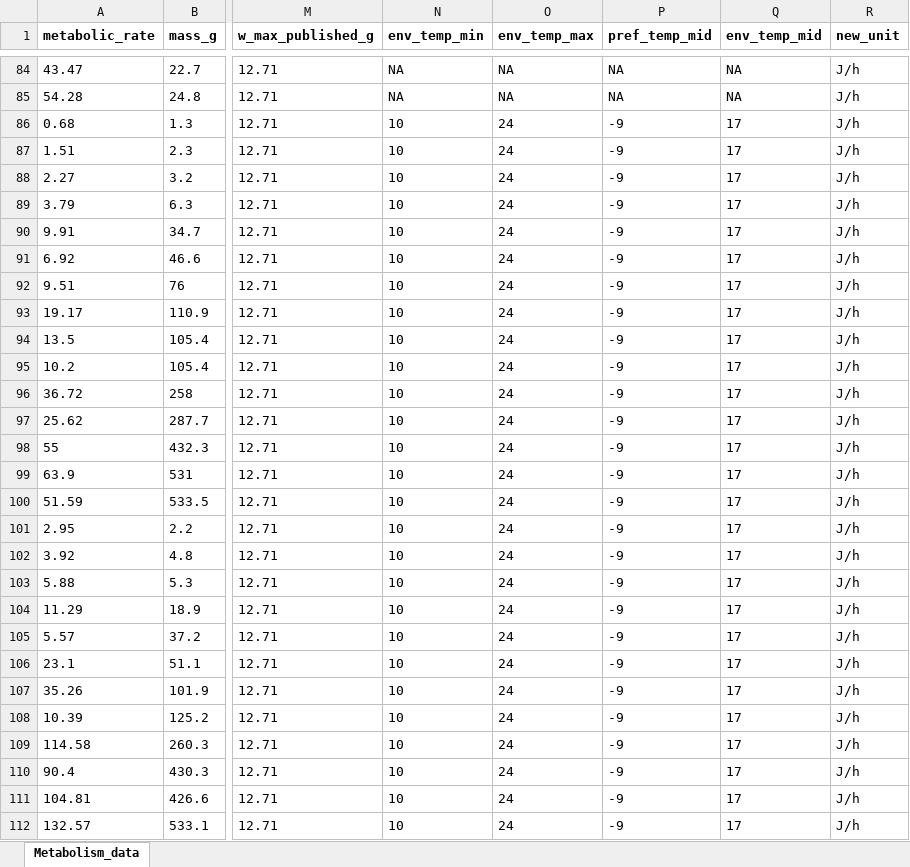
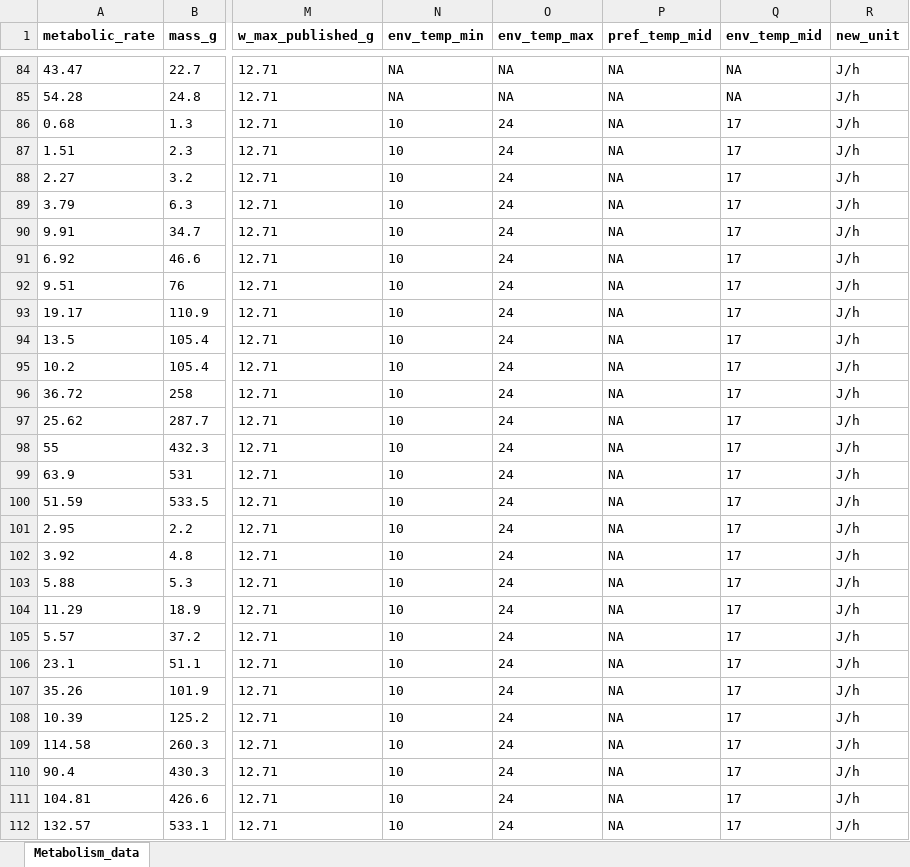
Before and after one commit to maxlindmark/scaling, an Excel workbook: data/metabolism_data.xlsx, sheet Metabolism_data, drawn as a sheet; only a part is shown, gaps mark what is left out; values as stored, in another font and other column widths than the file's, no borders; the diff covers the shown part only; the diff names each change by its address in the sheet, - before the commit and + after, or states it on an @@ line.

Commit message:
update data

```diff
--- a/data/metabolism_data.xlsx (sheet Metabolism_data)
+++ b/data/metabolism_data.xlsx (sheet Metabolism_data)
-P86:P112 (pref_temp_mid): -9
+P86:P112 (pref_temp_mid): NA
```
Also changed, not shown: 262 edited cells elsewhere in this sheet, 2 other files.
